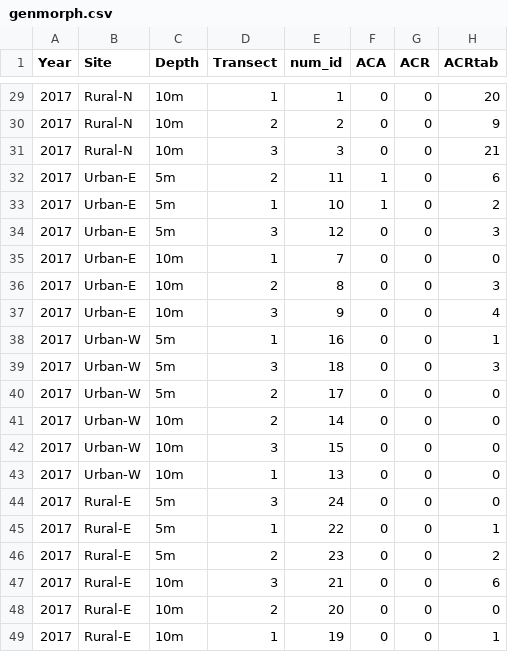
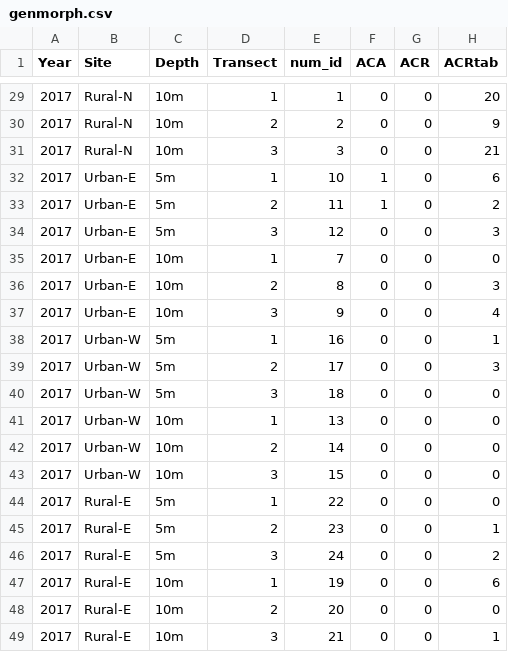
Before and after one commit to seaCatKim/Timor_surveys20152017, a CSV file: data/genmorph.csv, drawn as a sheet; only a part is shown, gaps mark what is left out; the diff covers the shown part only; the diff names each change by its address in the sheet, - before the commit and + after, or states it on an @@ line.

Commit message:
renaming gen table files, minor edits (remove default Rmd text), update transect numbers between years

```diff
--- a/data/genmorph.csv
+++ b/data/genmorph.csv
-D32 (Transect): 2
+D32 (Transect): 1
-E32 (num_id): 11
+E32 (num_id): 10
-D33 (Transect): 1
+D33 (Transect): 2
-E33 (num_id): 10
+E33 (num_id): 11
-D39 (Transect): 3
+D39 (Transect): 2
-E39 (num_id): 18
+E39 (num_id): 17
-D40 (Transect): 2
+D40 (Transect): 3
-E40 (num_id): 17
+E40 (num_id): 18
-D41 (Transect): 2
+D41 (Transect): 1
-E41 (num_id): 14
+E41 (num_id): 13
-D42 (Transect): 3
+D42 (Transect): 2
-E42 (num_id): 15
+E42 (num_id): 14
-D43 (Transect): 1
+D43 (Transect): 3
-E43 (num_id): 13
+E43 (num_id): 15
-D44 (Transect): 3
+D44 (Transect): 1
-E44 (num_id): 24
+E44 (num_id): 22
-D45 (Transect): 1
+D45 (Transect): 2
-E45 (num_id): 22
+E45 (num_id): 23
-D46 (Transect): 2
+D46 (Transect): 3
-E46 (num_id): 23
+E46 (num_id): 24
-D47 (Transect): 3
+D47 (Transect): 1
-E47 (num_id): 21
+E47 (num_id): 19
-D49 (Transect): 1
+D49 (Transect): 3
-E49 (num_id): 19
+E49 (num_id): 21
```
Also changed, not shown: 26 edited cells elsewhere in this file, 9 other files.
